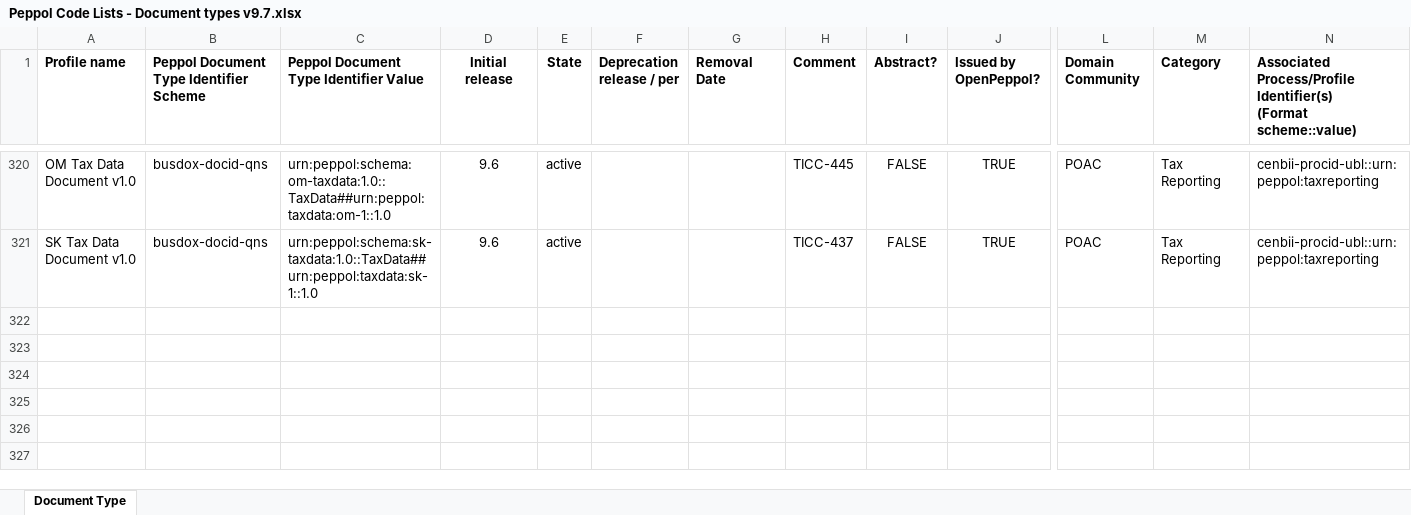
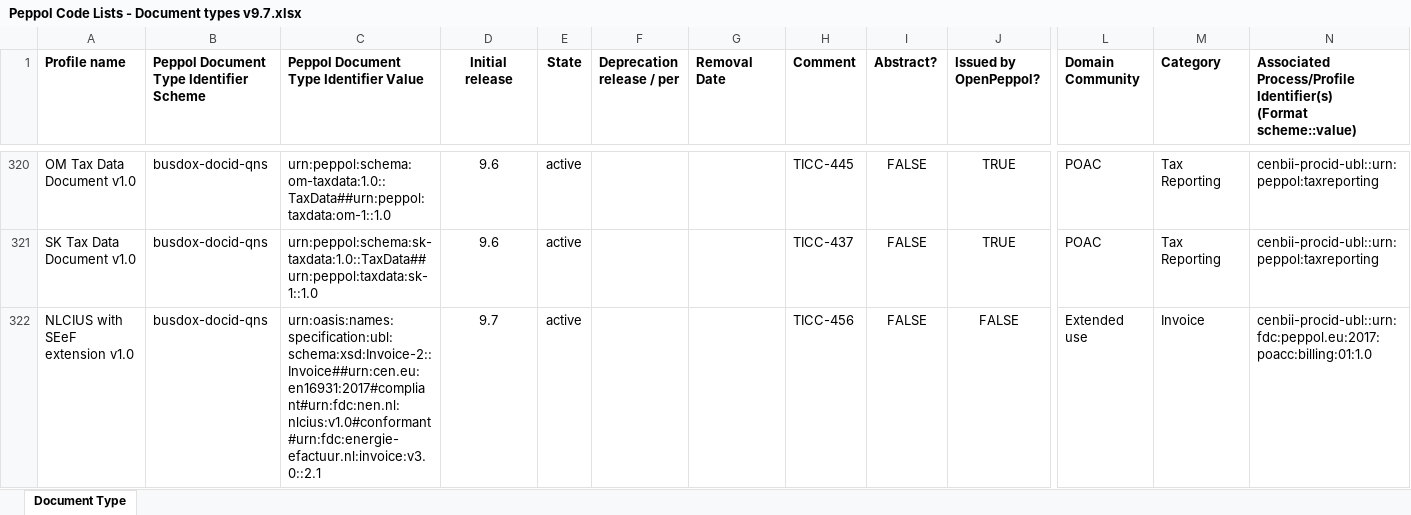
Before and after one commit to OpenPEPPOL/edec-codelists, an Excel workbook: work-in-progress/Peppol Code Lists - Document types v9.7.xlsx, sheet Document Type, drawn as a sheet; only a part is shown, gaps mark what is left out; values as stored, in another font and other column widths than the file's, no borders; rows hold the shown columns only; the diff names each change by its address in the sheet, - before the commit and + after, or states it on an @@ line.

Commit message:
Implemented TICC-456

```diff
--- a/work-in-progress/Peppol Code Lists - Document types v9.7.xlsx (sheet Document Type)
+++ b/work-in-progress/Peppol Code Lists - Document types v9.7.xlsx (sheet Document Type)
+row 322: NLCIUS with SEeF extension v1.0 | busdox-docid-qns | urn:oasis:names:specification:ubl:schema:xsd:Invoice-2::Invoice##urn:cen.eu:en16931:2017#compliant#urn:fdc:nen.nl:nlcius:v1.0#conformant#urn:fdc:energie-efactuur.nl:invoice:v3.0::2.1 | 9.7 | active |  |  | TICC-456 | FALSE | FALSE | Extended use | Invoice | cenbii-procid-ubl::urn:fdc:peppol.eu:2017:poacc:billing:01:1.0
```
Also changed, not shown: 1 other file.
